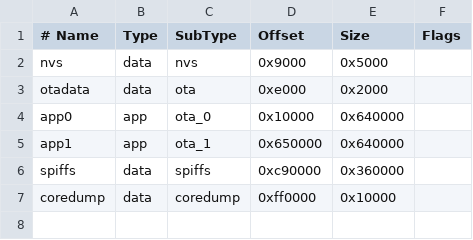
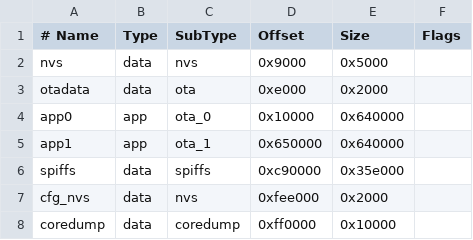
Before and after one commit to Gujenov/Nixie-Clock-ESP32-based, a CSV file: partitions_ota.csv, drawn as a sheet.

```diff
--- a/partitions_ota.csv
+++ b/partitions_ota.csv
@@ -5,3 +5,4 @@ app0,     app,  ota_0,   0x10000,  0x640000,
 app1,     app,  ota_1,   0x650000, 0x640000,
-spiffs,   data, spiffs,  0xc90000, 0x360000,
+spiffs,   data, spiffs,  0xc90000, 0x35e000,
+cfg_nvs,  data, nvs,     0xfee000, 0x2000,
 coredump, data, coredump,0xff0000, 0x10000,
```
Also changed, not shown: 8 other files.
